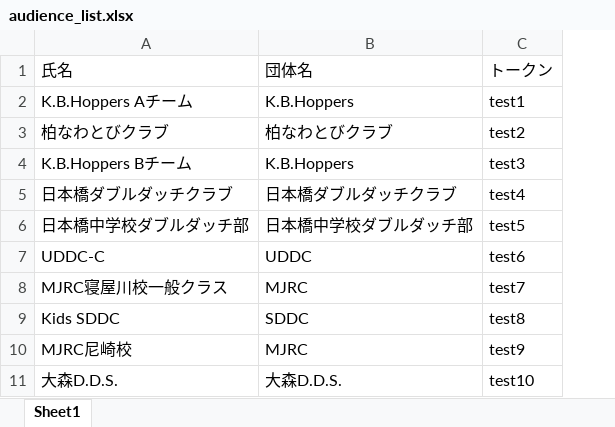
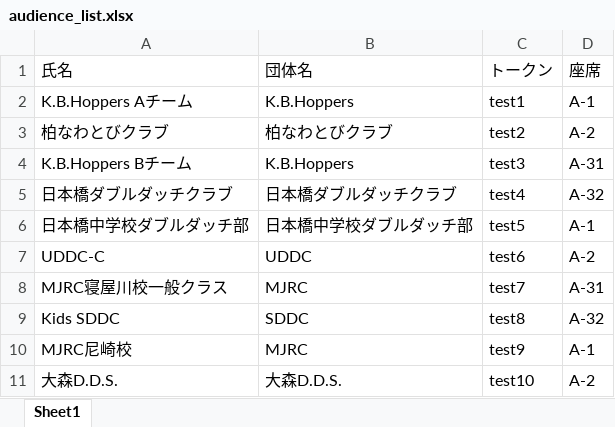
Before and after one commit to shun0630/make_qr, an Excel workbook: src/audience_list.xlsx, sheet Sheet1, drawn as a sheet; values as stored, in another font and other column widths than the file's, no borders; the diff names each change by its address in the sheet, - before the commit and + after, or states it on an @@ line.

```diff
--- a/src/audience_list.xlsx (sheet Sheet1)
+++ b/src/audience_list.xlsx (sheet Sheet1)
+column D (座席), rows 2-11: A-1 | A-2 | A-31 | A-32 | A-1 | A-2 | A-31 | A-32 | A-1 | A-2
```
Also changed, not shown: 17 other files.
